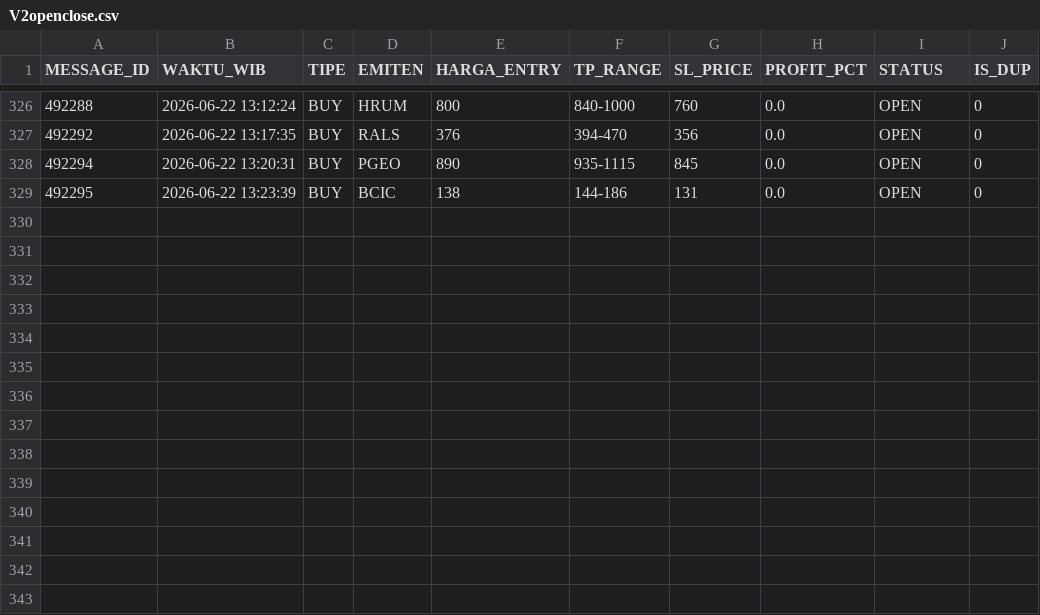
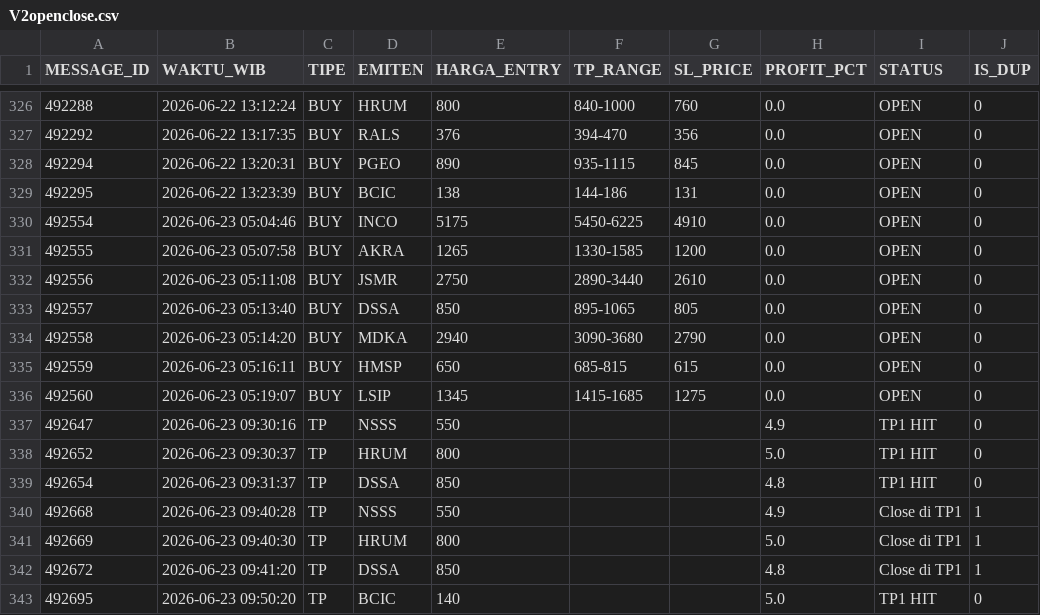
Before and after one commit to illusixTri/dashboard-rla, a CSV file: V2openclose.csv, drawn as a sheet; only a part is shown, gaps mark what is left out.

```diff
--- a/V2openclose.csv
+++ b/V2openclose.csv
@@ -329 +329,15 @@ MESSAGE_ID,WAKTU_WIB,TIPE,EMITEN,HARGA_ENTRY,TP_RANGE,SL_PRICE,PROFIT_PCT,STATUS
 492295,2026-06-22 13:23:39,BUY,BCIC,138,144-186,131,0.0,OPEN,0
+492554,2026-06-23 05:04:46,BUY,INCO,5175,5450-6225,4910,0.0,OPEN,0
+492555,2026-06-23 05:07:58,BUY,AKRA,1265,1330-1585,1200,0.0,OPEN,0
+492556,2026-06-23 05:11:08,BUY,JSMR,2750,2890-3440,2610,0.0,OPEN,0
+492557,2026-06-23 05:13:40,BUY,DSSA,850,895-1065,805,0.0,OPEN,0
+492558,2026-06-23 05:14:20,BUY,MDKA,2940,3090-3680,2790,0.0,OPEN,0
+492559,2026-06-23 05:16:11,BUY,HMSP,650,685-815,615,0.0,OPEN,0
+492560,2026-06-23 05:19:07,BUY,LSIP,1345,1415-1685,1275,0.0,OPEN,0
+492647,2026-06-23 09:30:16,TP,NSSS,550,,,4.9,TP1 HIT,0
+492652,2026-06-23 09:30:37,TP,HRUM,800,,,5.0,TP1 HIT,0
+492654,2026-06-23 09:31:37,TP,DSSA,850,,,4.8,TP1 HIT,0
+492668,2026-06-23 09:40:28,TP,NSSS,550,,,4.9,Close di TP1,1
+492669,2026-06-23 09:40:30,TP,HRUM,800,,,5.0,Close di TP1,1
+492672,2026-06-23 09:41:20,TP,DSSA,850,,,4.8,Close di TP1,1
+492695,2026-06-23 09:50:20,TP,BCIC,140,,,5.0,TP1 HIT,0
```
Also changed, not shown: portofolio_web.csv.
